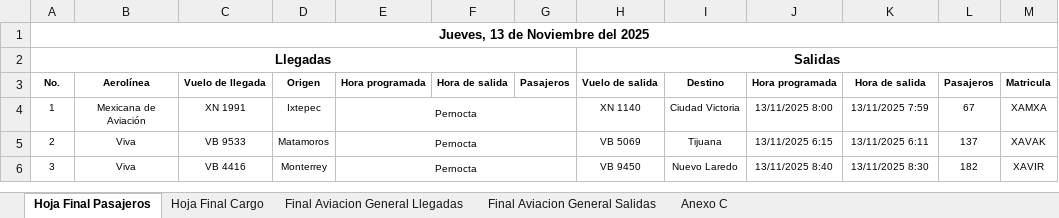
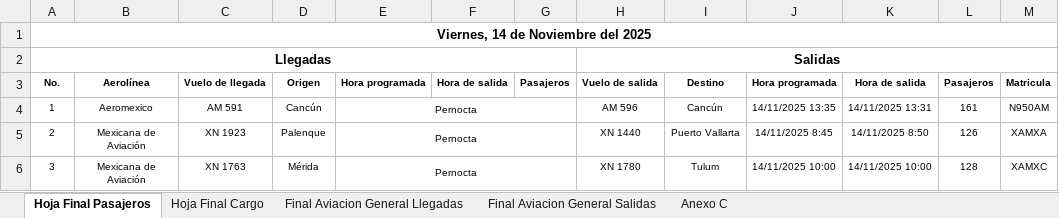
Before and after one commit to isaacazhael161f-creator/AIFA-OPERACIONES, an Excel workbook: excel/parte_operaciones_completo.xlsx, sheet Hoja Final Pasajeros, drawn as a sheet; only a part is shown; values as stored, in another font and other column widths than the file's, no borders; the diff covers the shown part only; the diff names each change by its address in the sheet, - before the commit and + after, or states it on an @@ line.

```diff
--- a/excel/parte_operaciones_completo.xlsx (sheet Hoja Final Pasajeros)
+++ b/excel/parte_operaciones_completo.xlsx (sheet Hoja Final Pasajeros)
-A1: Jueves, 13 de Noviembre del 2025
+A1: Viernes, 14 de Noviembre del 2025
-B4: Mexicana de Aviación
+B4: Aeromexico
-C4: XN 1991
+C4: AM 591
-D4: Ixtepec
+D4: Cancún
-H4: XN 1140
+H4: AM 596
-I4: Ciudad Victoria
+I4: Cancún
-J4: 13/11/2025 8:00
+J4: 14/11/2025 13:35
-K4: 13/11/2025 7:59
+K4: 14/11/2025 13:31
-L4: 67
+L4: 161
-M4: XAMXA
+M4: N950AM
-B5:B6: Viva
+B5:B6: Mexicana de Aviación
-C5: VB 9533
+C5: XN 1923
-D5: Matamoros
+D5: Palenque
-H5: VB 5069
+H5: XN 1440
-I5: Tijuana
+I5: Puerto Vallarta
-J5: 13/11/2025 6:15
+J5: 14/11/2025 8:45
-K5: 13/11/2025 6:11
+K5: 14/11/2025 8:50
-L5: 137
+L5: 126
-M5: XAVAK
+M5: XAMXA
-C6: VB 4416
+C6: XN 1763
-D6: Monterrey
+D6: Mérida
-H6: VB 9450
+H6: XN 1780
-I6: Nuevo Laredo
+I6: Tulum
-J6: 13/11/2025 8:40
+J6: 14/11/2025 10:00
-K6: 13/11/2025 8:30
+K6: 14/11/2025 10:00
-L6: 182
+L6: 128
-M6: XAVIR
+M6: XAMXC
```
Also changed, not shown: 896 edited cells and merged cells elsewhere in this sheet, sheet Hoja Final Cargo, sheet Final Aviacion General Salidas, sheet Anexo C, sheet Final Aviacion General Llegadas, formulas that keep their value, 7 other files.
